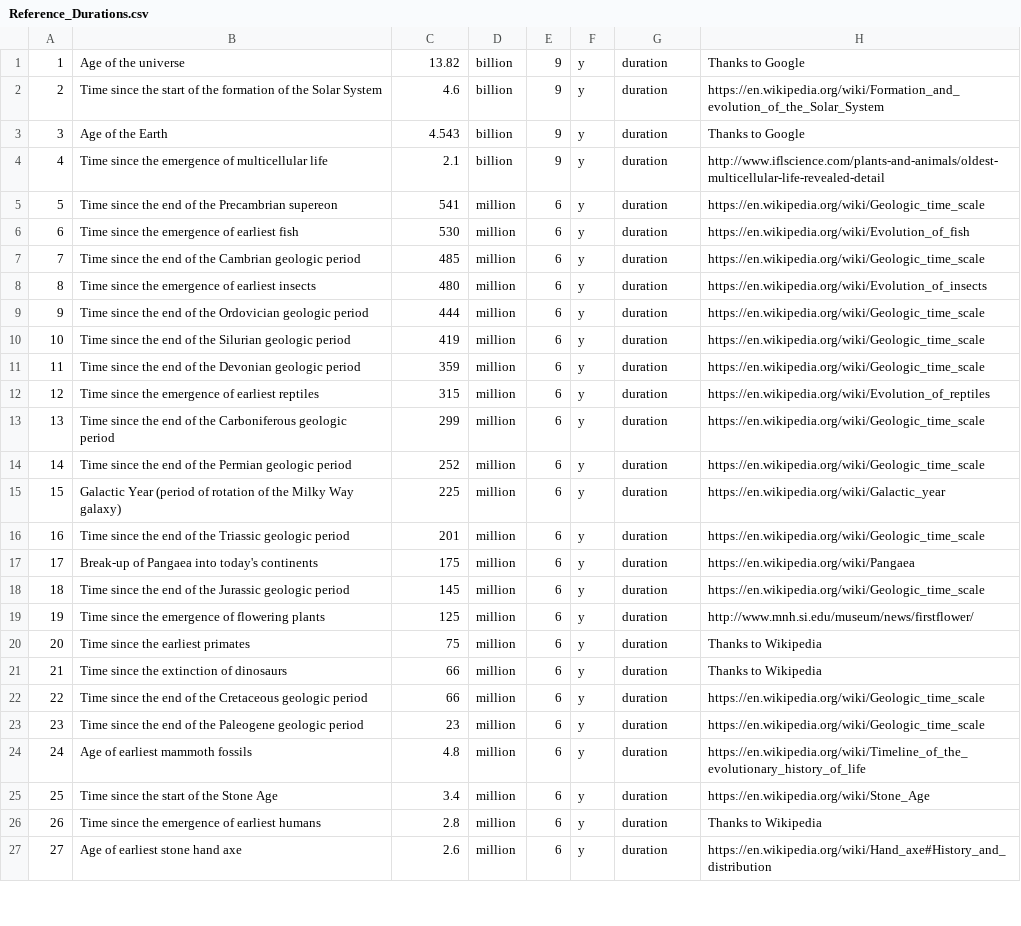
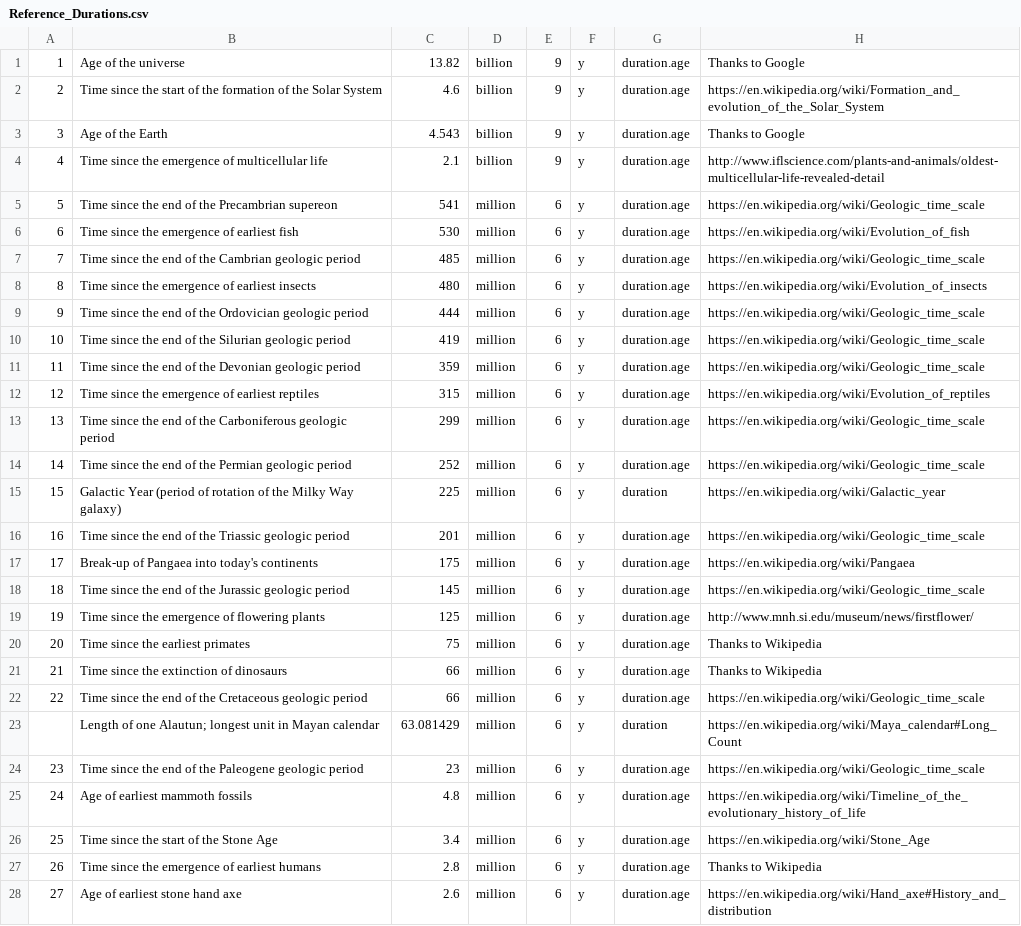
Before and after one commit to andrewcaelliott/my-first-blog, a CSV file: blog/data/Reference_Durations.csv, drawn as a sheet; only a part is shown; addresses are those after the commit; the diff covers the shown part only; the diff names each change by its address in the sheet, - before the commit and + after, or states it on an @@ line.

Commit message:
#extended handling of durations

```diff
--- a/blog/data/Reference_Durations.csv
+++ b/blog/data/Reference_Durations.csv
-G1:G14: duration
+G1:G14: duration.age
-G16:G22: duration
+G16:G22: duration.age
+row 23:  | Length of one Alautun; longest unit in Mayan calendar | 63.081429 | million | 6 | y | duration | https://en.wikipedia.org/wiki/Maya_calendar#Long_Count
-G24:G28: duration
+G24:G28: duration.age
```
Also changed, not shown: 4 added rows, 82 edited cells and row numbers in column A elsewhere in this file, 2 other files.
